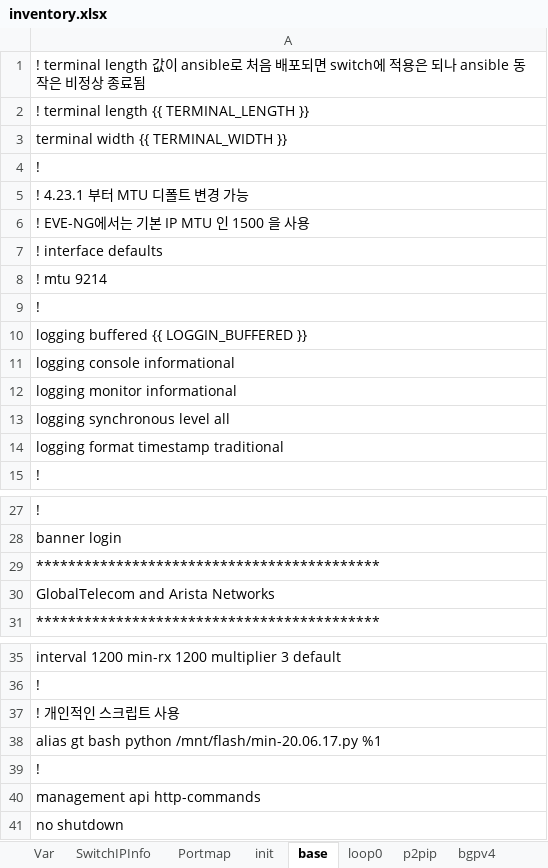
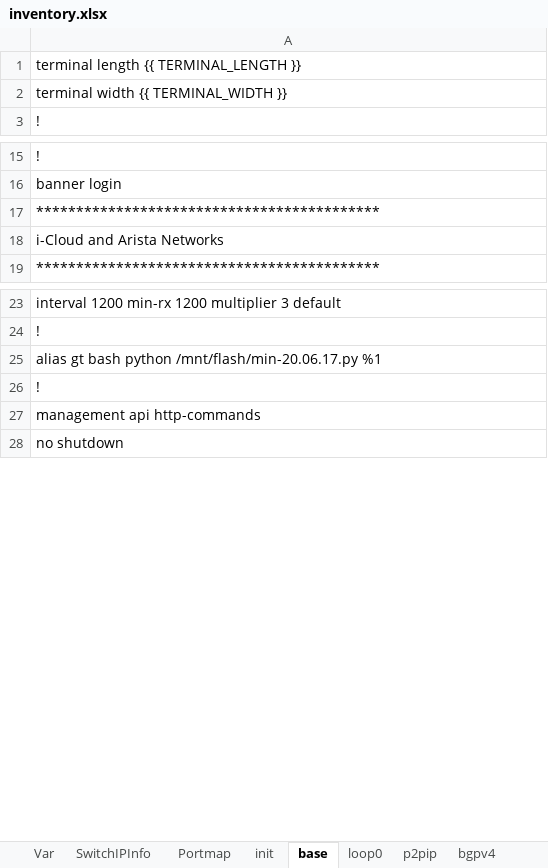
Before and after one commit to stonestar82/autoForSe, an Excel workbook: inventory.xlsx, sheet base, drawn as a sheet; only a part is shown, gaps mark what is left out; values as stored, in another font and other column widths than the file's, no borders; removed rows and columns are numbered as before the commit, all else as after; the diff names each change by its address in the sheet, - before the commit and + after, or states it on an @@ line.

```diff
--- a/inventory.xlsx (sheet base)
+++ b/inventory.xlsx (sheet base)
-A1: ! terminal length 값이 ansible로 처음 배포되면 switch에 적용은 되나 ansible 동작은 비정상 종료됨
+A1: terminal length {{ TERMINAL_LENGTH }}
-row 2: ! terminal length {{ TERMINAL_LENGTH }}
-row 4: !
-row 5: ! 4.23.1 부터 MTU 디폴트 변경 가능
-row 6: ! EVE-NG에서는 기본 IP MTU 인 1500 을 사용
-row 7: ! interface defaults
-row 8: ! mtu 9214
-row 9: !
-row 10: logging buffered {{ LOGGIN_BUFFERED }}
-row 11: logging console informational
-row 12: logging monitor informational
-row 13: logging synchronous level all
-row 14: logging format timestamp traditional
-A18: GlobalTelecom and Arista Networks
+A18: i-Cloud and Arista Networks
-row 37: ! 개인적인 스크립트 사용
```
Also changed, not shown: sheet Portmap, sheet init, sheet bgpv4, sheet etcport, sheet bgpv6, sheet p2pip, 2 more sheets, db/db.xlsx, 18 other files.
